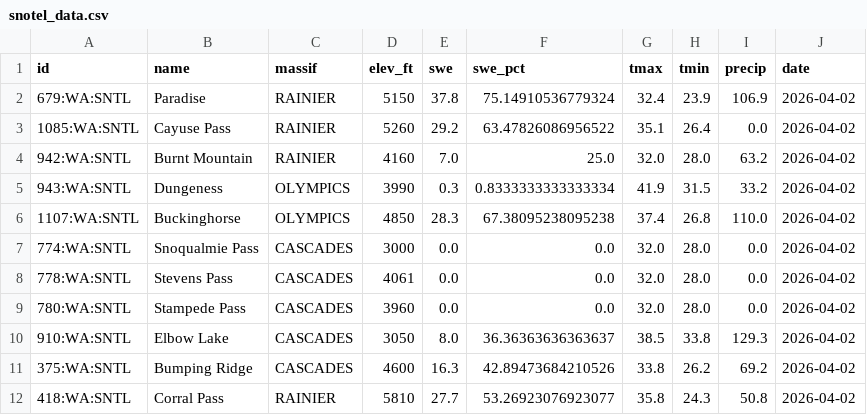
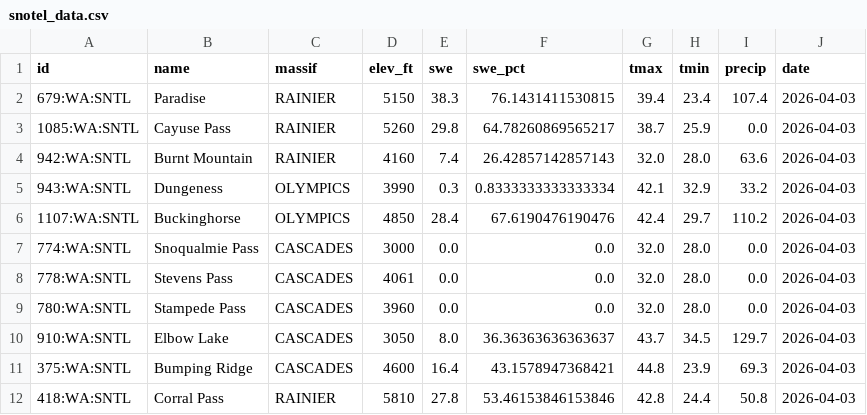
Before and after one commit to bdgroves/cascadia-wx, a CSV file: snotel_data.csv, drawn as a sheet.

```diff
--- a/snotel_data.csv
+++ b/snotel_data.csv
@@ -1,12 +1,12 @@
 id,name,massif,elev_ft,swe,swe_pct,tmax,tmin,precip,date
-679:WA:SNTL,Paradise,RAINIER,5150,37.8,75.14910536779324,32.4,23.9,106.9,2026-04-02
-1085:WA:SNTL,Cayuse Pass,RAINIER,5260,29.2,63.47826086956522,35.1,26.4,0.0,2026-04-02
-942:WA:SNTL,Burnt Mountain,RAINIER,4160,7.0,25.0,32.0,28.0,63.2,2026-04-02
-943:WA:SNTL,Dungeness,OLYMPICS,3990,0.3,0.8333333333333334,41.9,31.5,33.2,2026-04-02
-1107:WA:SNTL,Buckinghorse,OLYMPICS,4850,28.3,67.38095238095238,37.4,26.8,110.0,2026-04-02
-774:WA:SNTL,Snoqualmie Pass,CASCADES,3000,0.0,0.0,32.0,28.0,0.0,2026-04-02
-778:WA:SNTL,Stevens Pass,CASCADES,4061,0.0,0.0,32.0,28.0,0.0,2026-04-02
-780:WA:SNTL,Stampede Pass,CASCADES,3960,0.0,0.0,32.0,28.0,0.0,2026-04-02
-910:WA:SNTL,Elbow Lake,CASCADES,3050,8.0,36.36363636363637,38.5,33.8,129.3,2026-04-02
-375:WA:SNTL,Bumping Ridge,CASCADES,4600,16.3,42.89473684210526,33.8,26.2,69.2,2026-04-02
-418:WA:SNTL,Corral Pass,RAINIER,5810,27.7,53.26923076923077,35.8,24.3,50.8,2026-04-02
+679:WA:SNTL,Paradise,RAINIER,5150,38.3,76.1431411530815,39.4,23.4,107.4,2026-04-03
+1085:WA:SNTL,Cayuse Pass,RAINIER,5260,29.8,64.78260869565217,38.7,25.9,0.0,2026-04-03
+942:WA:SNTL,Burnt Mountain,RAINIER,4160,7.4,26.42857142857143,32.0,28.0,63.6,2026-04-03
+943:WA:SNTL,Dungeness,OLYMPICS,3990,0.3,0.8333333333333334,42.1,32.9,33.2,2026-04-03
+1107:WA:SNTL,Buckinghorse,OLYMPICS,4850,28.4,67.6190476190476,42.4,29.7,110.2,2026-04-03
+774:WA:SNTL,Snoqualmie Pass,CASCADES,3000,0.0,0.0,32.0,28.0,0.0,2026-04-03
+778:WA:SNTL,Stevens Pass,CASCADES,4061,0.0,0.0,32.0,28.0,0.0,2026-04-03
+780:WA:SNTL,Stampede Pass,CASCADES,3960,0.0,0.0,32.0,28.0,0.0,2026-04-03
+910:WA:SNTL,Elbow Lake,CASCADES,3050,8.0,36.36363636363637,43.7,34.5,129.7,2026-04-03
+375:WA:SNTL,Bumping Ridge,CASCADES,4600,16.4,43.1578947368421,44.8,23.9,69.3,2026-04-03
+418:WA:SNTL,Corral Pass,RAINIER,5810,27.8,53.46153846153846,42.8,24.4,50.8,2026-04-03
```
Also changed, not shown: analysis.csv, 2 other files.
